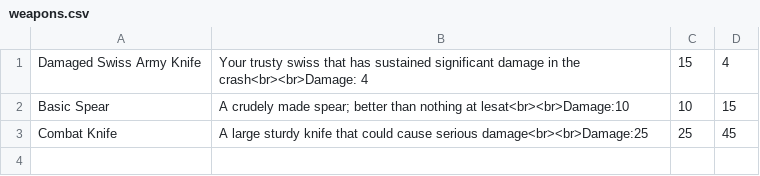
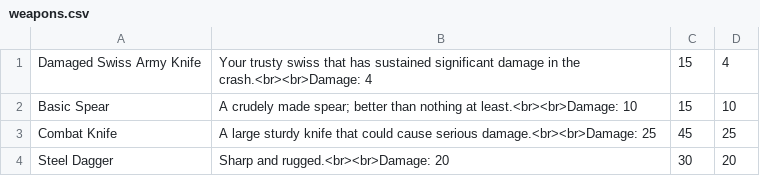
Before and after one commit to jackburt12/Python-Game-Project, a CSV file: resources/weapons.csv, drawn as a sheet.

```diff
--- a/resources/weapons.csv
+++ b/resources/weapons.csv
@@ -1,3 +1,4 @@
-Damaged Swiss Army Knife,Your trusty swiss that has sustained significant damage in the crash<br><br>Damage: 4,15,4
-Basic Spear,A crudely made spear; better than nothing at lesat<br><br>Damage:10,10,15
-Combat Knife,A large sturdy knife that could cause serious damage<br><br>Damage:25,25,45
+Damaged Swiss Army Knife,Your trusty swiss that has sustained significant damage in the crash.<br><br>Damage: 4,15,4
+Basic Spear,A crudely made spear; better than nothing at least.<br><br>Damage: 10,15,10
+Combat Knife,A large sturdy knife that could cause serious damage.<br><br>Damage: 25,45,25
+Steel Dagger,Sharp and rugged.<br><br>Damage: 20,30,20
```
Also changed, not shown: 8 other files.
